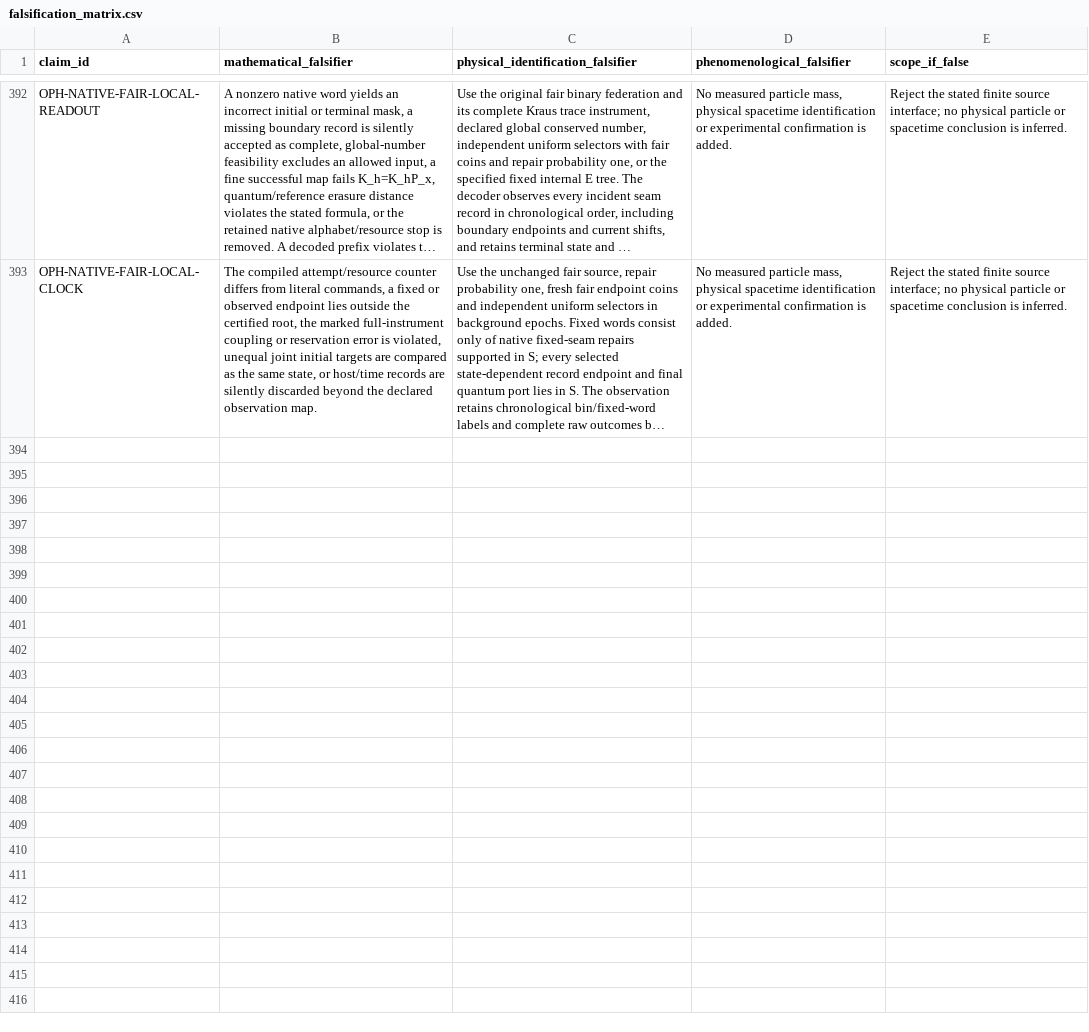
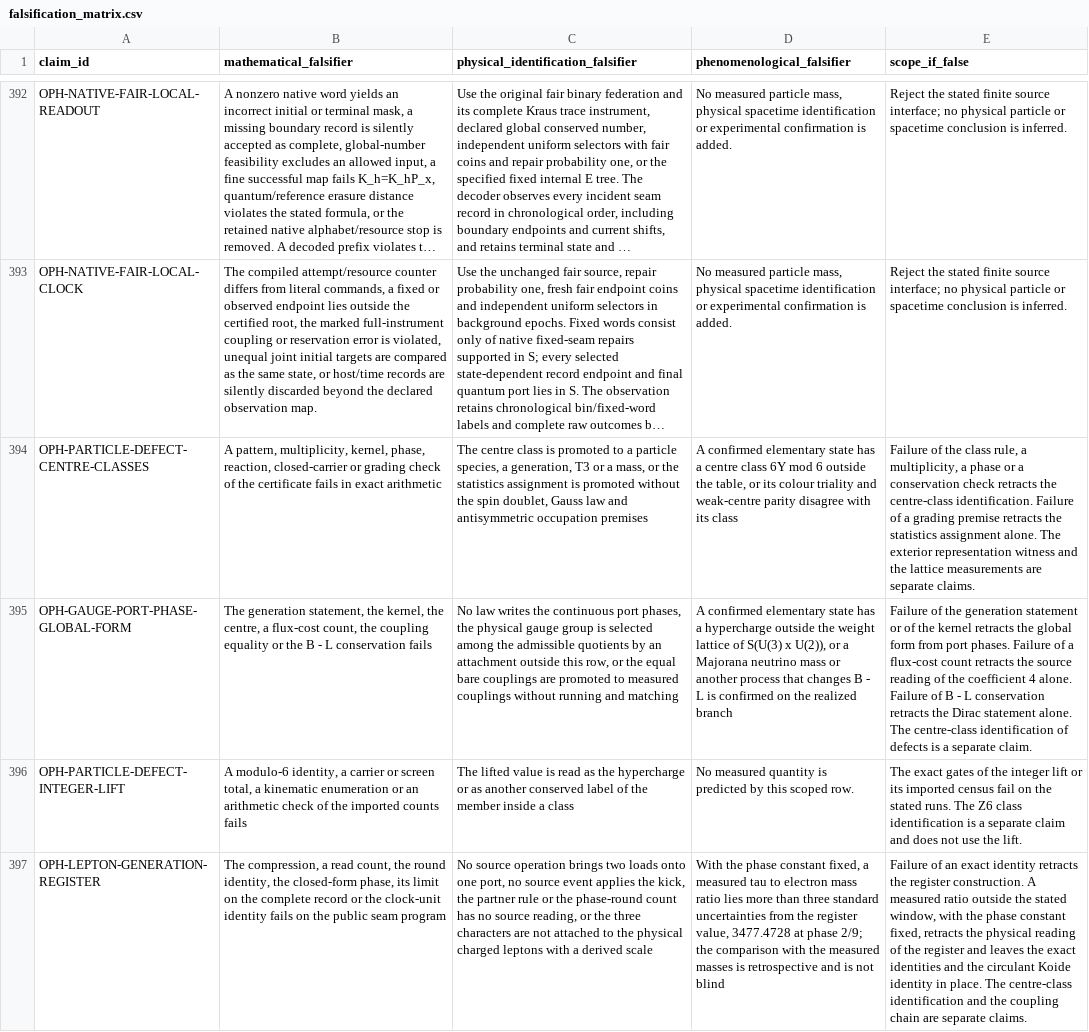
Before and after one commit to FloatingPragma/observer-patch-holography, a CSV file: claims/falsification_matrix.csv, drawn as a sheet; only a part is shown, gaps mark what is left out; long unchanged cells end in …; the diff covers the shown part only; the diff names each change by its address in the sheet, - before the commit and + after, or states it on an @@ line.

```diff
--- a/claims/falsification_matrix.csv
+++ b/claims/falsification_matrix.csv
+row 394: OPH-PARTICLE-DEFECT-CENTRE-CLASSES | A pattern, multiplicity, kernel, phase, reaction, closed-carrier or grading check of the certificate fails in exact arithmetic | The centre class is promoted to a particle species, a generation, T3 or a mass, or the statistics assignment is promoted without the spin doublet, Gauss law and antisymmetric occupation premises | A confirmed elementary state has a centre class 6Y mod 6 outside the table, or its colour triality and weak-centre parity disagree with its class | Failure of the class rule, a multiplicity, a phase or a conservation check retracts the centre-class identification. Failure of a grading premise retracts the statistics assignment alone. The exterior representation witness and the lattice measurements are separate claims.
+row 395: OPH-GAUGE-PORT-PHASE-GLOBAL-FORM | The generation statement, the kernel, the centre, a flux-cost count, the coupling equality or the B - L conservation fails | No law writes the continuous port phases, the physical gauge group is selected among the admissible quotients by an attachment outside this row, or the equal bare couplings are promoted to measured couplings without running and matching | A confirmed elementary state has a hypercharge outside the weight lattice of S(U(3) x U(2)), or a Majorana neutrino mass or another process that changes B - L is confirmed on the realized branch | Failure of the generation statement or of the kernel retracts the global form from port phases. Failure of a flux-cost count retracts the source reading of the coefficient 4 alone. Failure of B - L conservation retracts the Dirac statement alone. The centre-class identification of defects is a separate claim.
+row 396: OPH-PARTICLE-DEFECT-INTEGER-LIFT | A modulo-6 identity, a carrier or screen total, a kinematic enumeration or an arithmetic check of the imported counts fails | The lifted value is read as the hypercharge or as another conserved label of the member inside a class | No measured quantity is predicted by this scoped row. | The exact gates of the integer lift or its imported census fail on the stated runs. The Z6 class identification is a separate claim and does not use the lift.
+row 397: OPH-LEPTON-GENERATION-REGISTER | The compression, a read count, the round identity, the closed-form phase, its limit on the complete record or the clock-unit identity fails on the public seam program | No source operation brings two loads onto one port, no source event applies the kick, the partner rule or the phase-round count has no source reading, or the three characters are not attached to the physical charged leptons with a derived scale | With the phase constant fixed, a measured tau to electron mass ratio lies more than three standard uncertainties from the register value, 3477.4728 at phase 2/9; the comparison with the measured masses is retrospective and is not blind | Failure of an exact identity retracts the register construction. A measured ratio outside the stated window, with the phase constant fixed, retracts the physical reading of the register and leaves the exact identities and the circulant Koide identity in place. The centre-class identification and the coupling chain are separate claims.
```
Also changed, not shown: 4 added rows elsewhere in this file, 13 other files.
